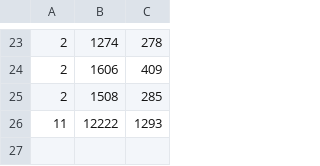
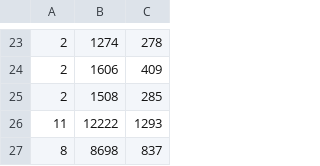
Before and after one commit to kimcha-0/ConcurrentMapReduce, a CSV file: Logs/LocalChecks/timeStatistics.csv, drawn as a sheet; only a part is shown, gaps mark what is left out.

```diff
--- a/Logs/LocalChecks/timeStatistics.csv
+++ b/Logs/LocalChecks/timeStatistics.csv
@@ -26 +26,2 @@
 11,12222,1293
+8,8698,837
```
Also changed, not shown: externals.csv, 7 other files.
